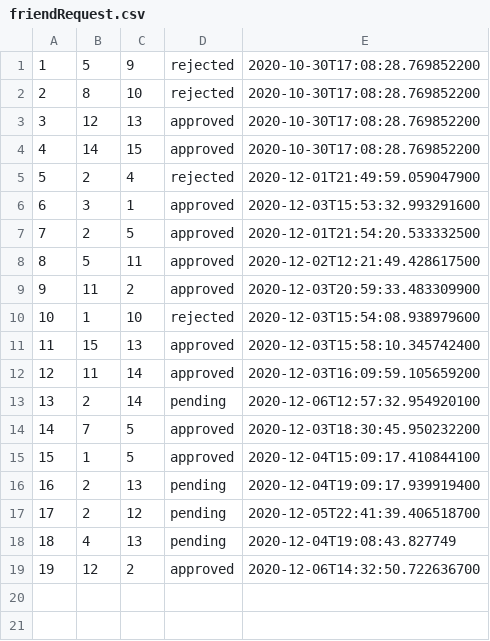
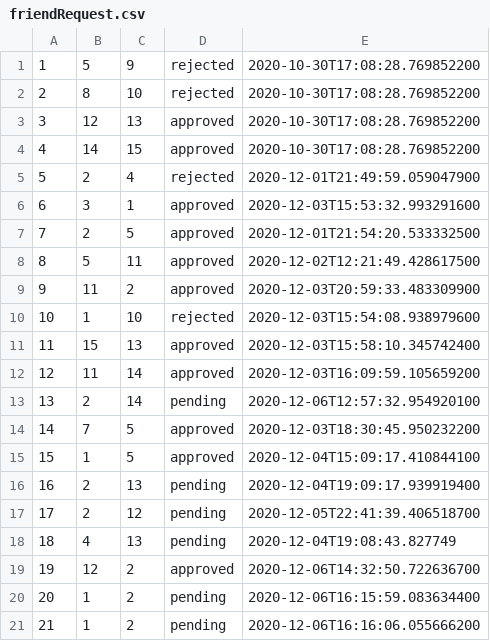
Before and after one commit to ioanasechel/SocialNetwork, a CSV file: data/friendRequest.csv, drawn as a sheet.

```diff
--- a/data/friendRequest.csv
+++ b/data/friendRequest.csv
@@ -19 +19,3 @@
 19;12;2;approved;2020-12-06T14:32:50.722636700
+20;1;2;pending;2020-12-06T16:15:59.083634400
+21;1;2;pending;2020-12-06T16:16:06.055666200
```
Also changed, not shown: data/friendship.csv, 22 other files.
